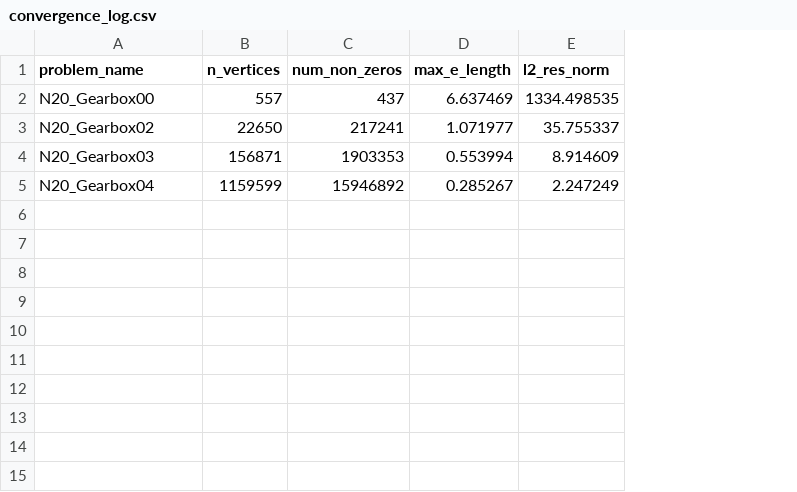
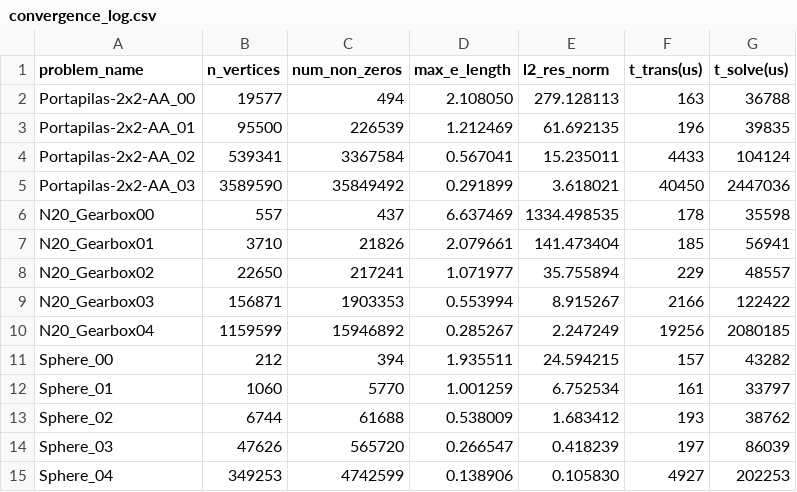
Before and after one commit to amirbous/Neuromorphic-Lab-TUM, a CSV file: GPUSolver/convergence_log.csv, drawn as a sheet; addresses are those after the commit; the diff names each change by its address in the sheet, - before the commit and + after, or states it on an @@ line.

Commit message:
further work, finalizing measurements dataset

```diff
--- a/GPUSolver/convergence_log.csv
+++ b/GPUSolver/convergence_log.csv
+column F (t_trans(us)), row 6: 178; rows 8-10: 229 | 2166 | 19256
+column G (t_solve(us)), row 6: 35598; rows 8-10: 48557 | 122422 | 2080185
+row 2: Portapilas-2x2-AA_00 | 19577 | 494 | 2.108050 | 279.128113 | 163 | 36788
+row 3: Portapilas-2x2-AA_01 | 95500 | 226539 | 1.212469 | 61.692135 | 196 | 39835
+row 4: Portapilas-2x2-AA_02 | 539341 | 3367584 | 0.567041 | 15.235011 | 4433 | 104124
+row 5: Portapilas-2x2-AA_03 | 3589590 | 35849492 | 0.291899 | 3.618021 | 40450 | 2447036
+row 7: N20_Gearbox01 | 3710 | 21826 | 2.079661 | 141.473404 | 185 | 56941
-E8 (l2_res_norm): 35.755337
+E8 (l2_res_norm): 35.755894
-E9 (l2_res_norm): 8.914609
+E9 (l2_res_norm): 8.915267
+row 11: Sphere_00 | 212 | 394 | 1.935511 | 24.594215 | 157 | 43282
+row 12: Sphere_01 | 1060 | 5770 | 1.001259 | 6.752534 | 161 | 33797
+row 13: Sphere_02 | 6744 | 61688 | 0.538009 | 1.683412 | 193 | 38762
+row 14: Sphere_03 | 47626 | 565720 | 0.266547 | 0.418239 | 197 | 86039
+row 15: Sphere_04 | 349253 | 4742599 | 0.138906 | 0.105830 | 4927 | 202253
```
Also changed, not shown: 6 other files.
